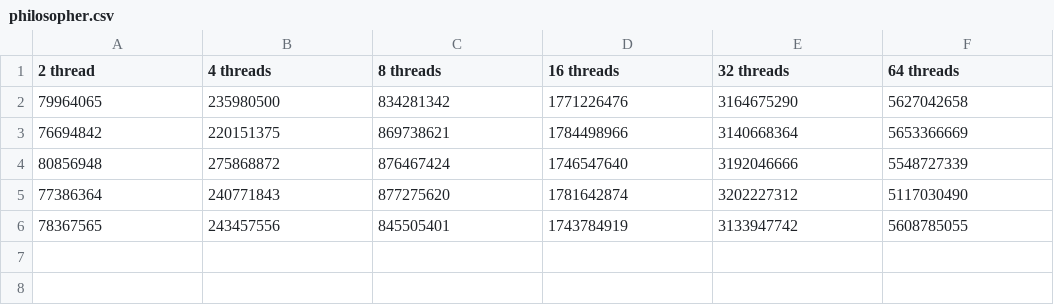
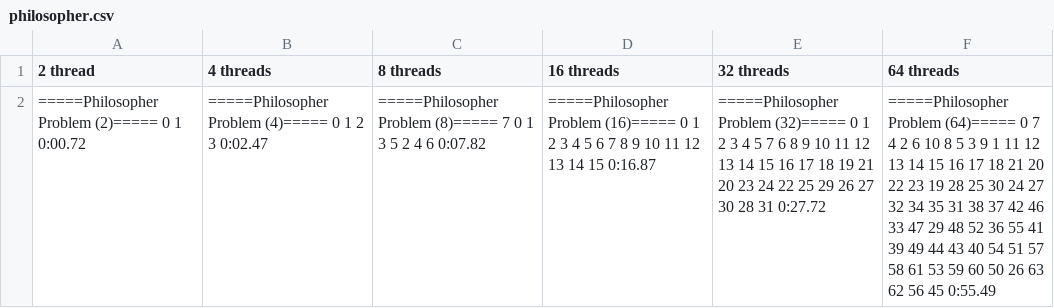
Before and after one commit to Tfloow/LINFO1252, a CSV file: Inginious/P1/perf/philosopher.csv, drawn as a sheet; removed rows and columns are numbered as before the commit, all else as after; the diff names each change by its address in the sheet, - before the commit and + after, or states it on an @@ line.

Commit message:
Issue opened for the slow and poor execution of philosopher.c

```diff
--- a/Inginious/P1/perf/philosopher.csv
+++ b/Inginious/P1/perf/philosopher.csv
-row 2: 79964065 | 235980500 | 834281342 | 1771226476 | 3164675290 | 5627042658
-row 3: 76694842 | 220151375 | 869738621 | 1784498966 | 3140668364 | 5653366669
-row 4: 80856948 | 275868872 | 876467424 | 1746547640 | 3192046666 | 5548727339
-row 5: 77386364 | 240771843 | 877275620 | 1781642874 | 3202227312 | 5117030490
-row 6: 78367565 | 243457556 | 845505401 | 1743784919 | 3133947742 | 5608785055
+row 2: =====Philosopher Problem (2)===== 0 1 0:00.72 | =====Philosopher Problem (4)===== 0 1 2 3 0:02.47 | =====Philosopher Problem (8)===== 7 0 1 3 5 2 4 6 0:07.82 | =====Philosopher Problem (16)===== 0 1 2 3 4 5 6 7 8 9 10 11 12 13 14 15 0:16.87 | =====Philosopher Problem (32)===== 0 1 2 3 4 5 7 6 8 9 10 11 12 13 14 15 16 17 18 19 21 20 23 24 22 25 29 26 27 30 28 31 0:27.72 | =====Philosopher Problem (64)===== 0 7 4 2 6 10 8 5 3 9 1 11 12 13 14 15 16 17 18 21 20 22 23 19 28 25 30 24 27 32 34 35 31 38 37 42 46 33 47 29 48 52 36 55 41 39 49 44 43 40 54 51 57 58 61 53 59 60 50 26 63 62 56 45 0:55.49
```
Also changed, not shown: Inginious/P1/perf/reader-writer.csv, 8 other files.
